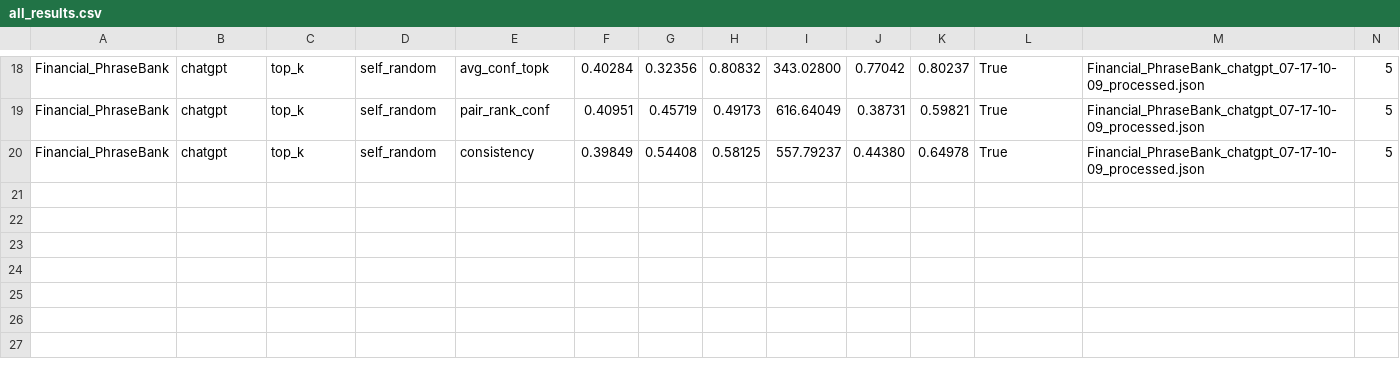
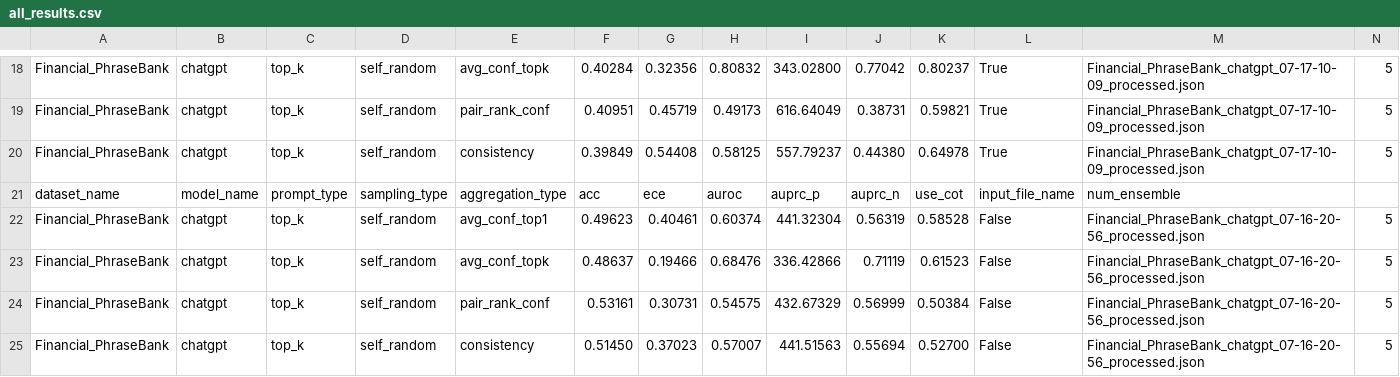
Before and after one commit to minji-yoo-accounting/llm-trust-issue, a CSV file: scripts/final_output/top_k_self_random_5/chatgpt/Financial_PhraseBank/all_results.csv, drawn as a sheet; only a part is shown, gaps mark what is left out; the diff names each change by its address in the sheet, - before the commit and + after, or states it on an @@ line.

```diff
--- a/scripts/final_output/top_k_self_random_5/chatgpt/Financial_PhraseBank/all_results.csv
+++ b/scripts/final_output/top_k_self_random_5/chatgpt/Financial_PhraseBank/all_results.csv
+row 21: dataset_name | model_name | prompt_type | sampling_type | aggregation_type | acc | ece | auroc | auprc_p | auprc_n | use_cot | input_file_name | num_ensemble
+row 22: Financial_PhraseBank | chatgpt | top_k | self_random | avg_conf_top1 | 0.49623 | 0.40461 | 0.60374 | 441.32304 | 0.56319 | 0.58528 | False | Financial_PhraseBank_chatgpt_07-16-20-56_processed.json | 5
+row 23: Financial_PhraseBank | chatgpt | top_k | self_random | avg_conf_topk | 0.48637 | 0.19466 | 0.68476 | 336.42866 | 0.71119 | 0.61523 | False | Financial_PhraseBank_chatgpt_07-16-20-56_processed.json | 5
+row 24: Financial_PhraseBank | chatgpt | top_k | self_random | pair_rank_conf | 0.53161 | 0.30731 | 0.54575 | 432.67329 | 0.56999 | 0.50384 | False | Financial_PhraseBank_chatgpt_07-16-20-56_processed.json | 5
+row 25: Financial_PhraseBank | chatgpt | top_k | self_random | consistency | 0.51450 | 0.37023 | 0.57007 | 441.51563 | 0.55694 | 0.52700 | False | Financial_PhraseBank_chatgpt_07-16-20-56_processed.json | 5
```
Also changed, not shown: 13 other files.
